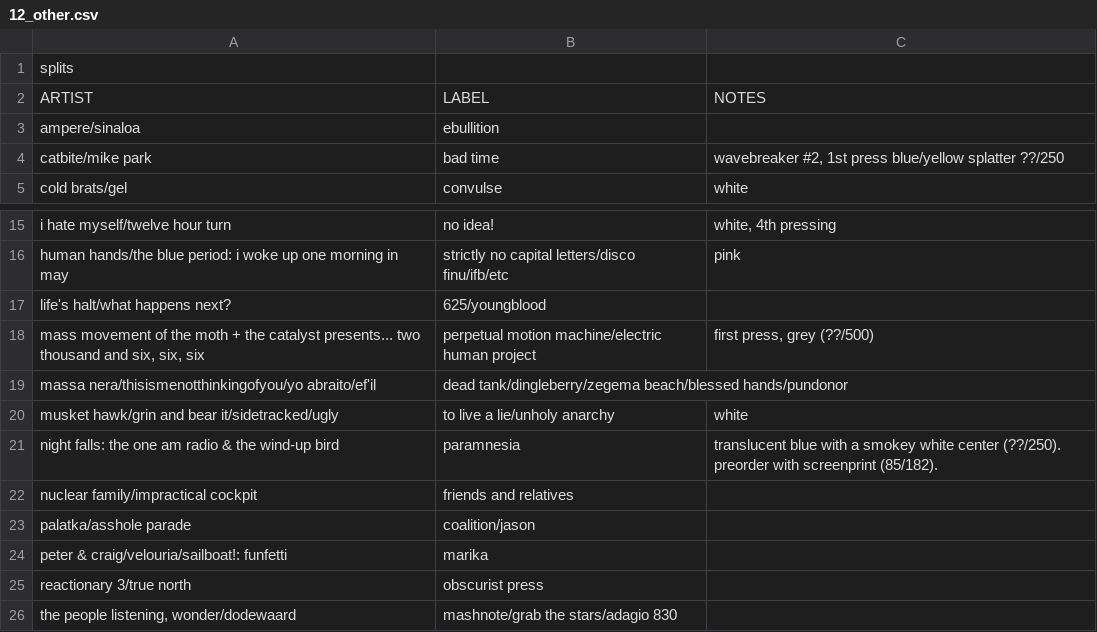
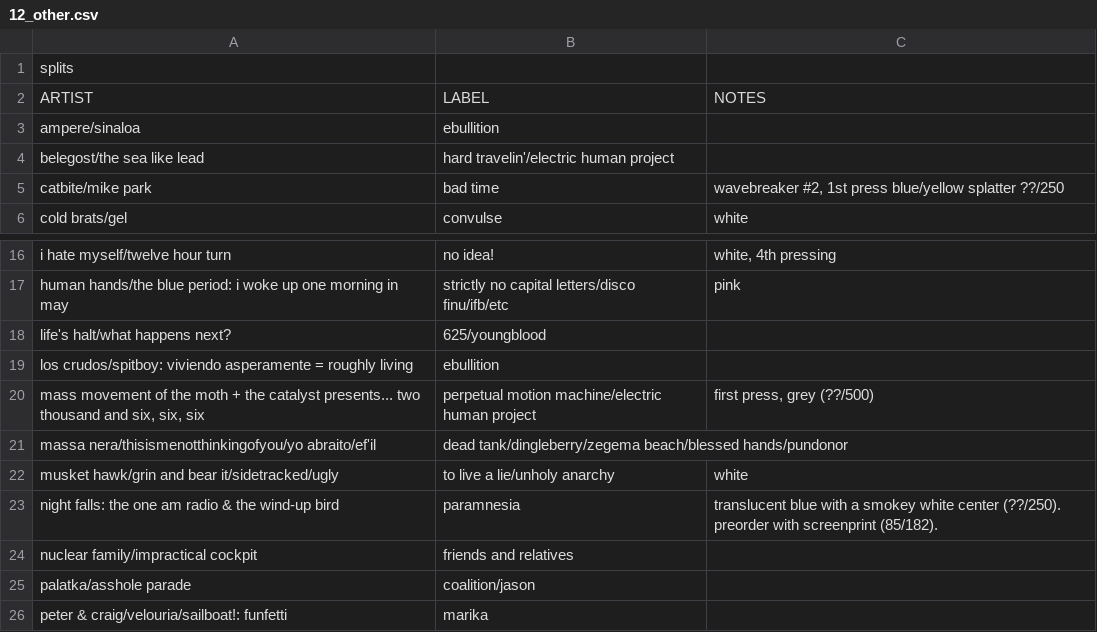
Before and after one commit to okjjj/tradelist, a CSV file: 12_other.csv, drawn as a sheet; only a part is shown, gaps mark what is left out; the shorter side is filled out with more unchanged rows; the diff names each change by its address in the sheet, - before the commit and + after, or states it on an @@ line.

```diff
--- a/12_other.csv
+++ b/12_other.csv
+row 4: belegost/the sea like lead | hard travelin'/electric human project
+row 19: los crudos/spitboy: viviendo asperamente = roughly living | ebullition
```
Also changed, not shown: 12.csv.
